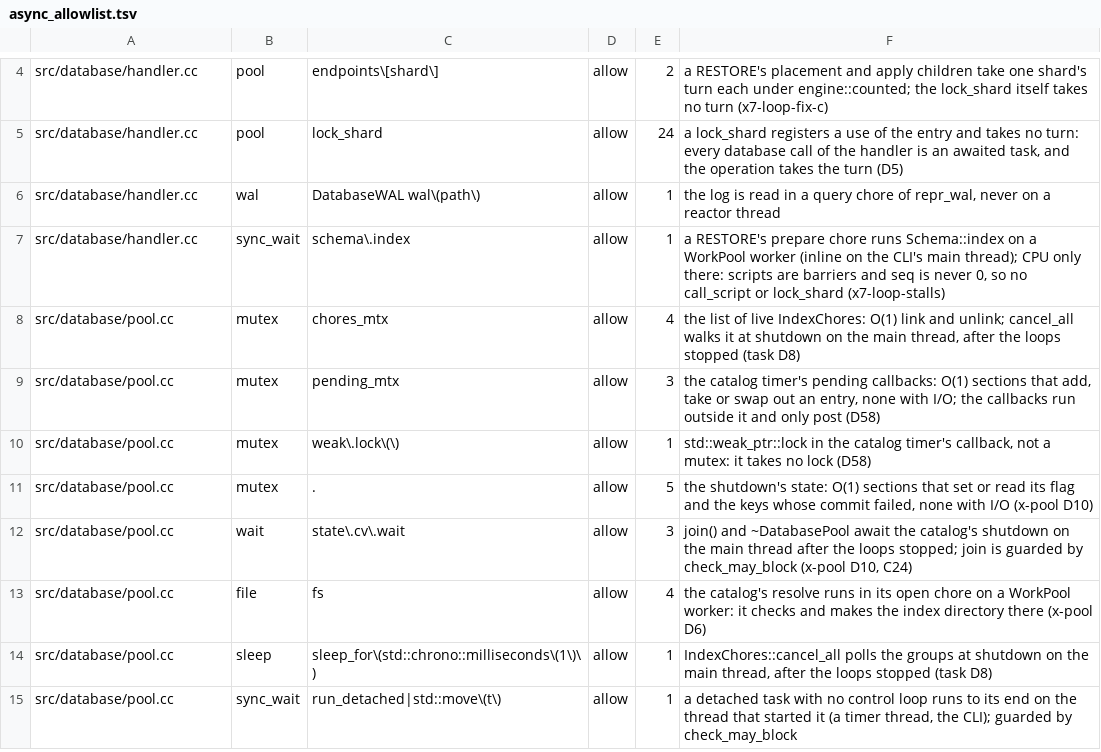
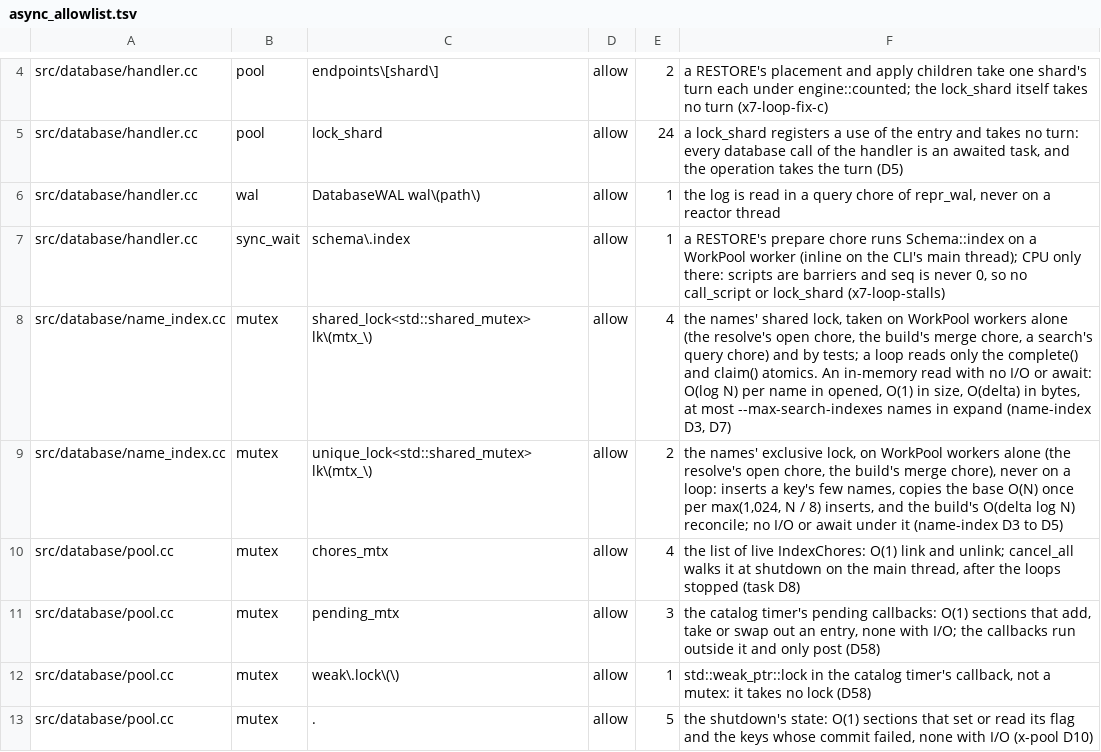
Before and after one commit to Kronuz/Xapiand, a TSV file: harness/async_allowlist.tsv, drawn as a sheet; only a part is shown, gaps mark what is left out; the shorter side is filled out with more unchanged rows; the diff names each change by its address in the sheet, - before the commit and + after, or states it on an @@ line.

Commit message:
Build the index names in a chore, not on a thread of their own
The names' build was a raw std::thread that the request path started
and the shutdown joined, which async_check flags on a loop path. The
pool now claims the build with one atomic (NameIndex::claim) and posts
it to the control loop as a detached task that awaits one merge chore
of its own group on the work pool, where the walk runs. No request
awaits it: until it ends patterns walk. Clearing the control stops it
at its next entry, so the shutdown's drain of detached tasks ends it.

The names' lock is taken on pool workers alone and classified in the
async allowlist with its bound. The A2 bench can keep its trees in a
directory, so a light job makes the 10^6 tree and a strict one times it.

```diff
--- a/harness/async_allowlist.tsv
+++ b/harness/async_allowlist.tsv
+row 8: src/database/name_index.cc | mutex | shared_lock<std::shared_mutex> lk\(mtx_\) | allow | 4 | the names' shared lock, taken on WorkPool workers alone (the resolve's open chore, the build's merge chore, a search's query chore) and by tests; a loop reads only the complete() and claim() atomics. An in-memory read with no I/O or await: O(log N) per name in opened, O(1) in size, O(delta) in bytes, at most --max-search-indexes names in expand (name-index D3, D7)
+row 9: src/database/name_index.cc | mutex | unique_lock<std::shared_mutex> lk\(mtx_\) | allow | 2 | the names' exclusive lock, on WorkPool workers alone (the resolve's open chore, the build's merge chore), never on a loop: inserts a key's few names, copies the base O(N) once per max(1,024, N / 8) inserts, and the build's O(delta log N) reconcile; no I/O or await under it (name-index D3 to D5)
```
Also changed, not shown: 10 other files.
